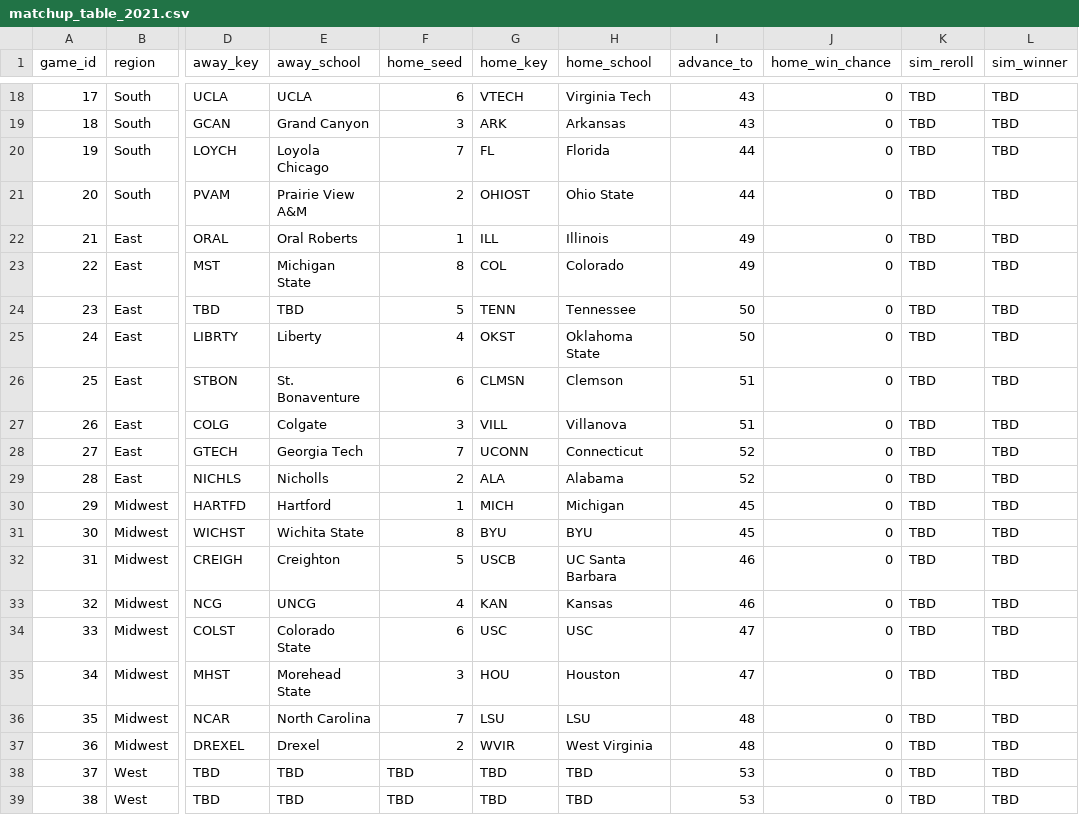
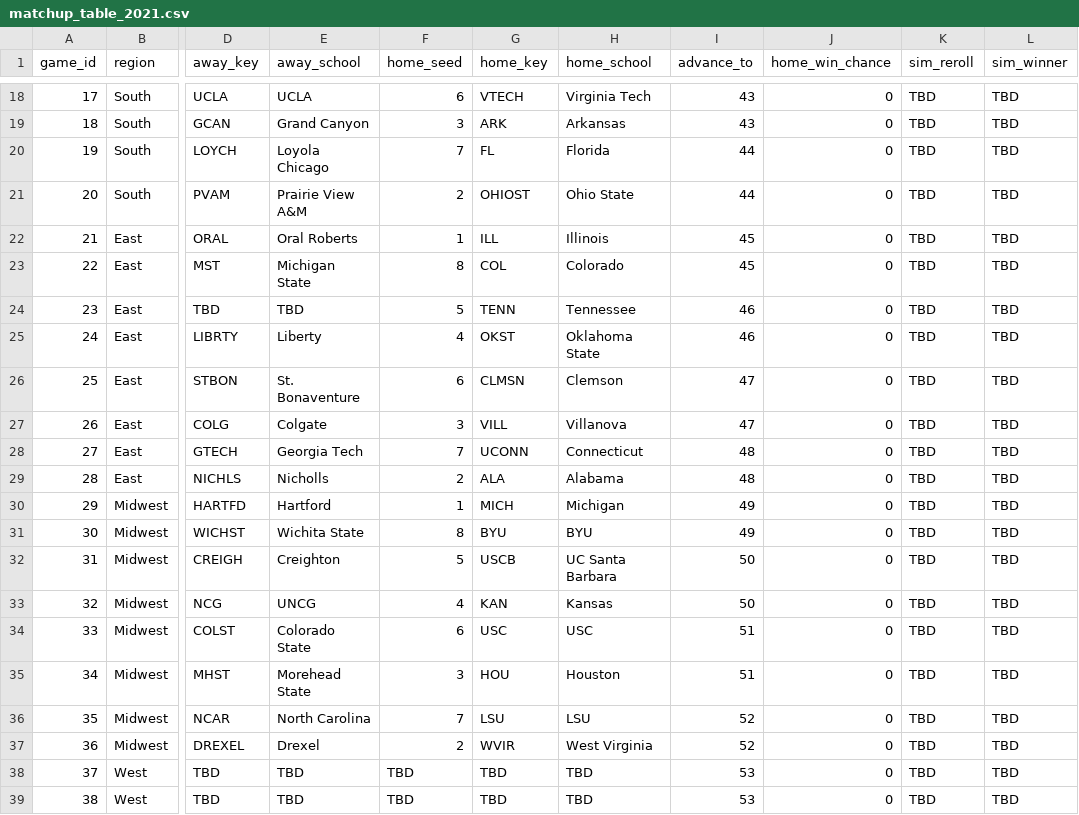
Before and after one commit to AnnuityDew/api-tarpeydev, a CSV file: src/db/matchup_table_2021.csv, drawn as a sheet; only a part is shown, gaps mark what is left out; the diff names each change by its address in the sheet, - before the commit and + after, or states it on an @@ line.

Commit message:
Flipped two regions in the CSV =]

```diff
--- a/src/db/matchup_table_2021.csv
+++ b/src/db/matchup_table_2021.csv
-I22:I23 (advance_to): 49
+I22:I23 (advance_to): 45
-I24:I25 (advance_to): 50
+I24:I25 (advance_to): 46
-I26:I27 (advance_to): 51
+I26:I27 (advance_to): 47
-I28:I29 (advance_to): 52
+I28:I29 (advance_to): 48
-I30:I31 (advance_to): 45
+I30:I31 (advance_to): 49
-I32:I33 (advance_to): 46
+I32:I33 (advance_to): 50
-I34:I35 (advance_to): 47
+I34:I35 (advance_to): 51
-I36:I37 (advance_to): 48
+I36:I37 (advance_to): 52
```
